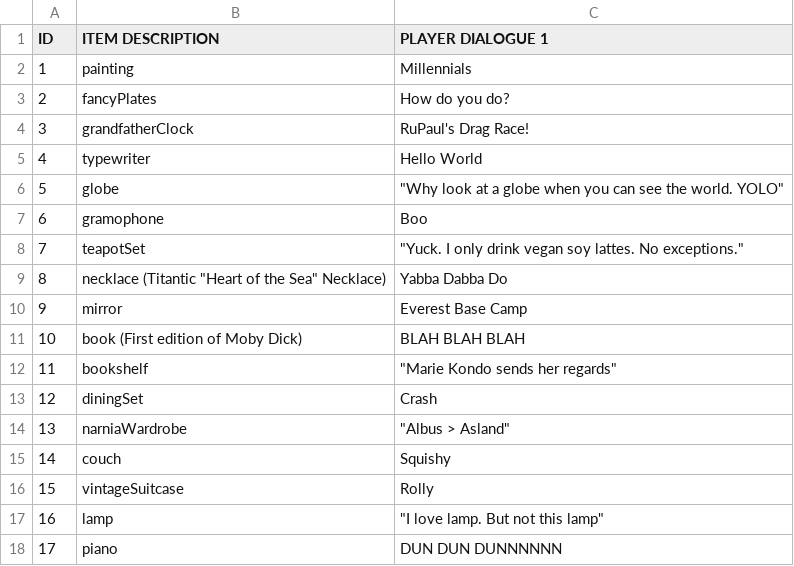
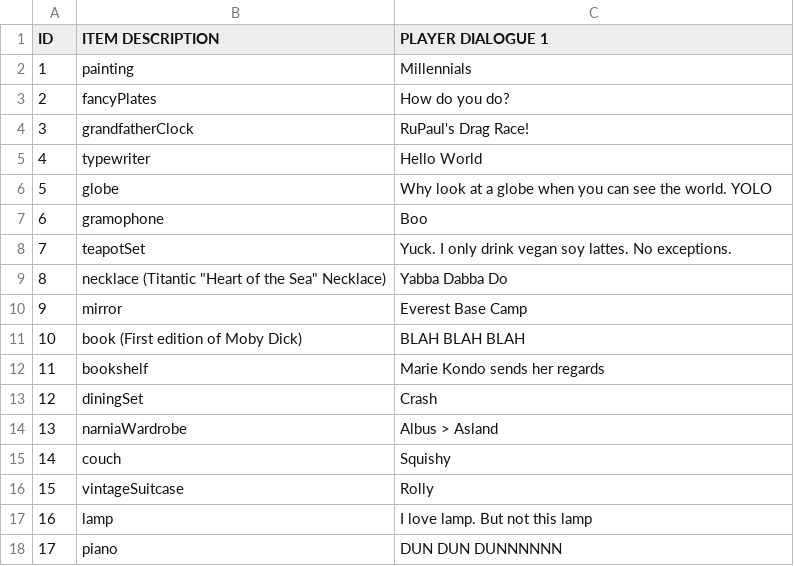
Before and after one commit to hughsk/ggj2019, a CSV file: Assets/Resources/itemdialogue.csv, drawn as a sheet.

```diff
--- a/Assets/Resources/itemdialogue.csv
+++ b/Assets/Resources/itemdialogue.csv
@@ -5,5 +5,5 @@ ID,ITEM DESCRIPTION,PLAYER DIALOGUE 1
 4,typewriter,Hello World
-5,globe,"""Why look at a globe when you can see the world. YOLO"""
+5,globe,Why look at a globe when you can see the world. YOLO
 6,gramophone,Boo
-7,teapotSet,"""Yuck. I only drink vegan soy lattes. No exceptions."""
+7,teapotSet,Yuck. I only drink vegan soy lattes. No exceptions.
 8,"necklace (Titantic ""Heart of the Sea"" Necklace)",Yabba Dabba Do
@@ -11,8 +11,8 @@ ID,ITEM DESCRIPTION,PLAYER DIALOGUE 1
 10,book (First edition of Moby Dick),BLAH BLAH BLAH
-11,bookshelf,"""Marie Kondo sends her regards"""
+11,bookshelf,Marie Kondo sends her regards
 12,diningSet,Crash
-13,narniaWardrobe,"""Albus > Asland"""
+13,narniaWardrobe,Albus > Asland
 14,couch,Squishy
 15,vintageSuitcase,Rolly
-16,lamp,"""I love lamp. But not this lamp"""
+16,lamp,I love lamp. But not this lamp
 17,piano,DUN DUN DUNNNNNN
```
Also changed, not shown: 13 other files.
